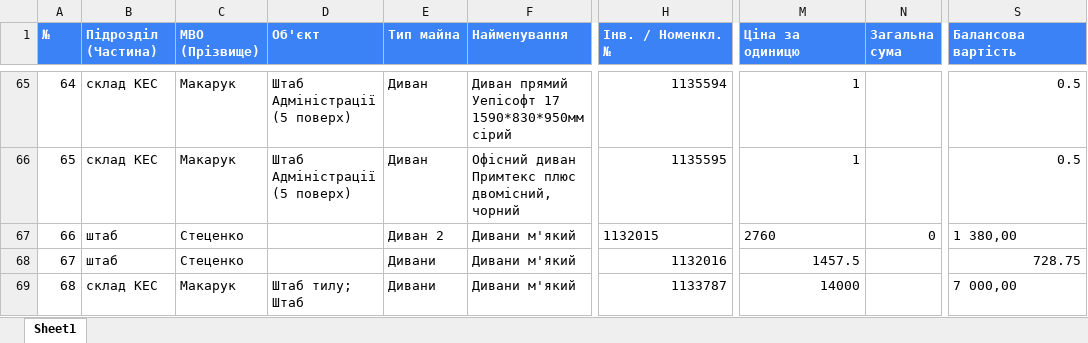
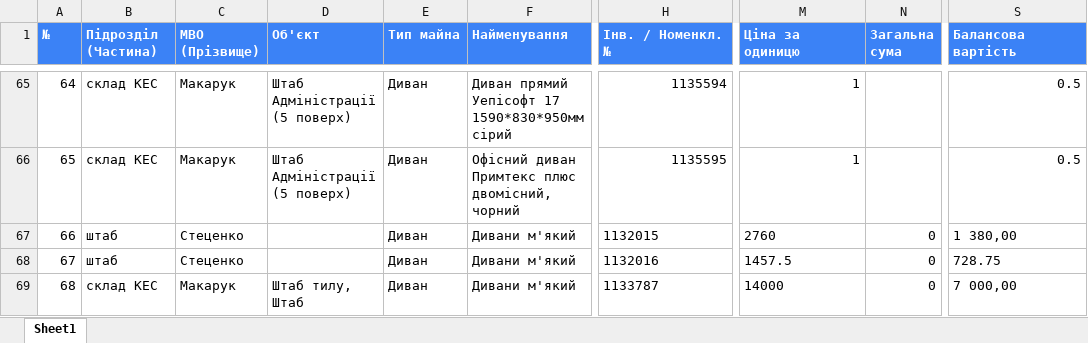
Before and after one commit to paratsepient/F.Int, an Excel workbook: Import/Structured_Asset_Base.xlsx, sheet Sheet1, drawn as a sheet; only a part is shown, gaps mark what is left out; values as stored, in another font and other column widths than the file's, no borders; the diff covers the shown part only; the diff names each change by its address in the sheet, - before the commit and + after, or states it on an @@ line.

```diff
--- a/Import/Structured_Asset_Base.xlsx (sheet Sheet1)
+++ b/Import/Structured_Asset_Base.xlsx (sheet Sheet1)
-E67 (Тип майна): Диван 2
+E67 (Тип майна): Диван
-E68:E69 (Тип майна): Дивани
+E68:E69 (Тип майна): Диван
-H68:H69 alignment: right
+H68:H69 alignment: left
-M68:M69 alignment: right
+M68:M69 alignment: left
-N68:N69 (Загальна сума): (empty)
+N68:N69 (Загальна сума): 0
-S68 alignment: right
+S68 alignment: left
-D69 (Об'єкт): Штаб тилу; Штаб
+D69 (Об'єкт): Штаб тилу, Штаб
```
Also changed, not shown: 15 edited cells and cell formats elsewhere in this sheet, 7 other files.
